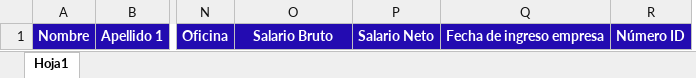
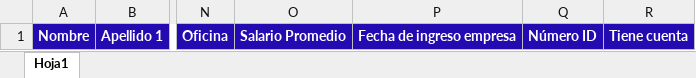
Before and after one commit to moraja1/FileOrganizer, an Excel workbook: FilesOrganizerIDOffice/src/main/resources/una/filesorganizeridoffice/xlsx/Formato Individual Funcionarios.xlsx, sheet Hoja1, drawn as a sheet; only a part is shown, gaps mark what is left out; values as stored, in another font and other column widths than the file's, no borders; removed rows and columns are numbered as before the commit, all else as after; the diff names each change by its address in the sheet, - before the commit and + after, or states it on an @@ line.

```diff
--- a/FilesOrganizerIDOffice/src/main/resources/una/filesorganizeridoffice/xlsx/Formato Individual Funcionarios.xlsx (sheet Hoja1)
+++ b/FilesOrganizerIDOffice/src/main/resources/una/filesorganizeridoffice/xlsx/Formato Individual Funcionarios.xlsx (sheet Hoja1)
-column P, row 1: Salario Neto
+column R, row 1: Tiene cuenta
-O1: Salario Bruto
+O1: Salario Promedio
```
Also changed, not shown: FilesOrganizerIDOffice/src/main/resources/una/filesorganizeridoffice/xlsx/Formato de Corte Funcionarios.xlsx, 5 other files.
